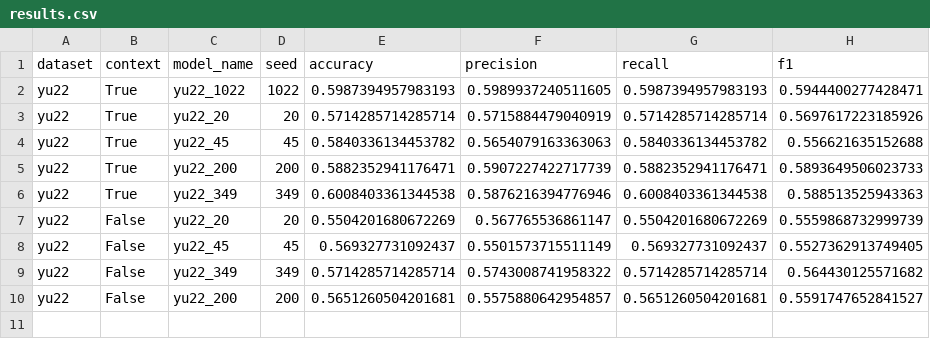
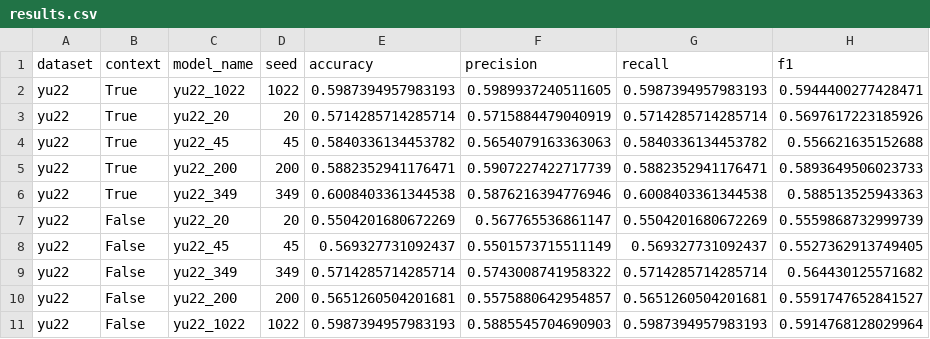
Before and after one commit to momentino/explaining-contextualized-hate, a CSV file: results/results.csv, drawn as a sheet; the diff names each change by its address in the sheet, - before the commit and + after, or states it on an @@ line.

Commit message:
updated results

```diff
--- a/results/results.csv
+++ b/results/results.csv
+row 11: yu22 | False | yu22_1022 | 1022 | 0.5987394957983193 | 0.5885545704690903 | 0.5987394957983193 | 0.5914768128029964
```
